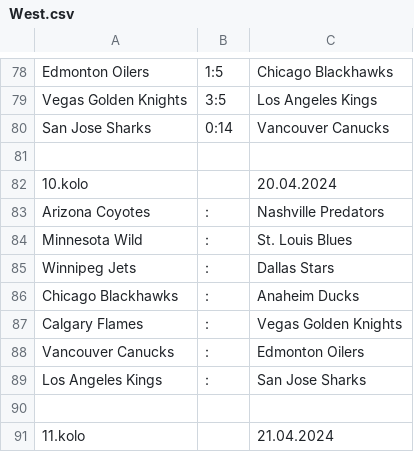
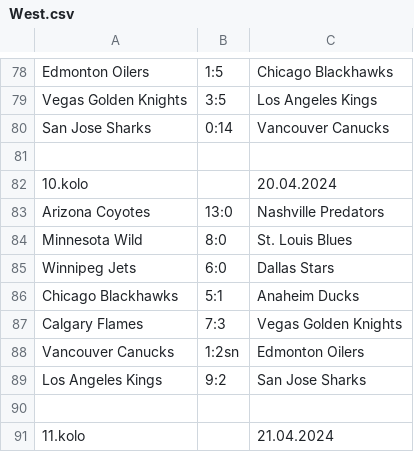
Before and after one commit to HAtournament/OriginalSix, a CSV file: csv/West.csv, drawn as a sheet; only a part is shown, gaps mark what is left out.

```diff
--- a/csv/West.csv
+++ b/csv/West.csv
@@ -82,9 +82,9 @@ San Jose Sharks;0:14;Vancouver Canucks
 10.kolo;;20.04.2024
-Arizona Coyotes;:;Nashville Predators
-Minnesota Wild;:;St. Louis Blues
-Winnipeg Jets;:;Dallas Stars
-Chicago Blackhawks;:;Anaheim Ducks
-Calgary Flames;:;Vegas Golden Knights
-Vancouver Canucks;:;Edmonton Oilers
-Los Angeles Kings;:;San Jose Sharks
+Arizona Coyotes;13:0;Nashville Predators
+Minnesota Wild;8:0;St. Louis Blues
+Winnipeg Jets;6:0;Dallas Stars
+Chicago Blackhawks;5:1;Anaheim Ducks
+Calgary Flames;7:3;Vegas Golden Knights
+Vancouver Canucks;1:2sn;Edmonton Oilers
+Los Angeles Kings;9:2;San Jose Sharks
 
```
Also changed, not shown: 1 other file.
